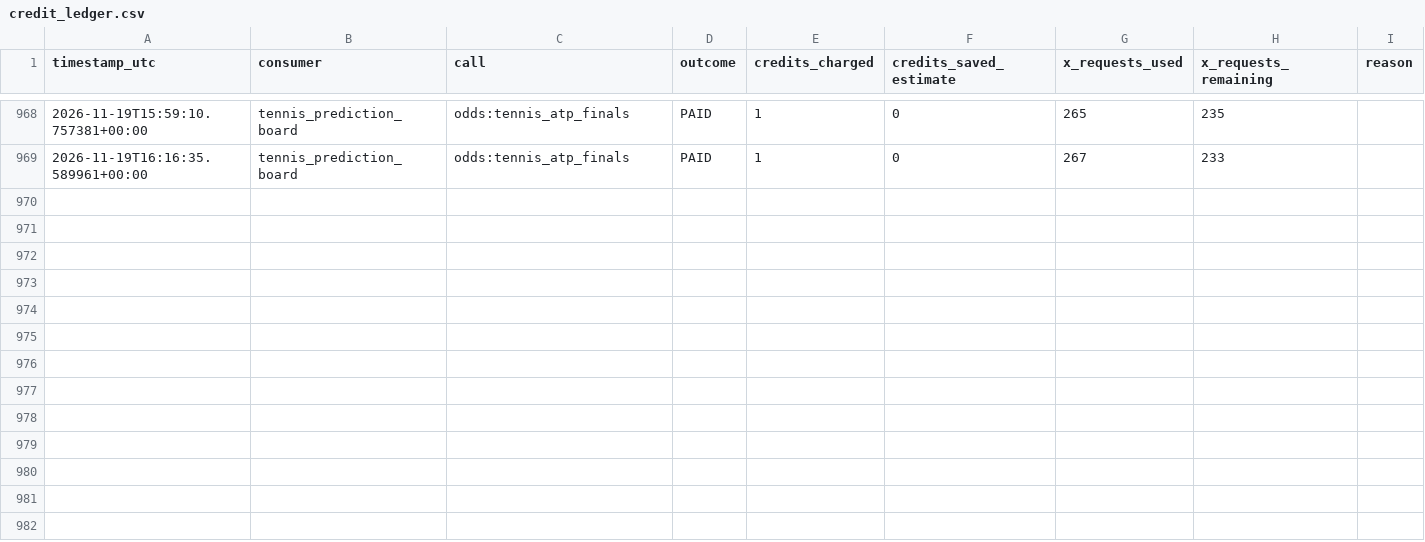
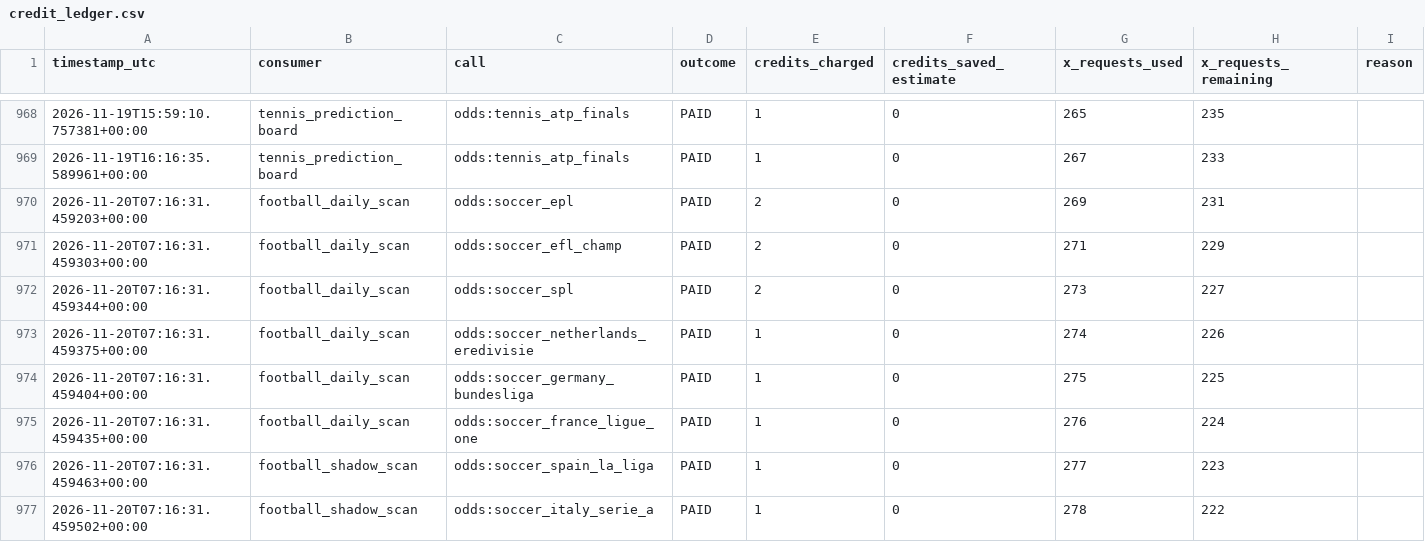
Before and after one commit to frazwil19-gif/prediction-markets-lab, a CSV file: status/credit_ledger.csv, drawn as a sheet; only a part is shown, gaps mark what is left out; the diff covers the shown part only; the diff names each change by its address in the sheet, - before the commit and + after, or states it on an @@ line.

```diff
--- a/status/credit_ledger.csv
+++ b/status/credit_ledger.csv
+row 970: 2026-11-20T07:16:31.459203+00:00 | football_daily_scan | odds:soccer_epl | PAID | 2 | 0 | 269 | 231
+row 971: 2026-11-20T07:16:31.459303+00:00 | football_daily_scan | odds:soccer_efl_champ | PAID | 2 | 0 | 271 | 229
+row 972: 2026-11-20T07:16:31.459344+00:00 | football_daily_scan | odds:soccer_spl | PAID | 2 | 0 | 273 | 227
+row 973: 2026-11-20T07:16:31.459375+00:00 | football_daily_scan | odds:soccer_netherlands_eredivisie | PAID | 1 | 0 | 274 | 226
+row 974: 2026-11-20T07:16:31.459404+00:00 | football_daily_scan | odds:soccer_germany_bundesliga | PAID | 1 | 0 | 275 | 225
+row 975: 2026-11-20T07:16:31.459435+00:00 | football_daily_scan | odds:soccer_france_ligue_one | PAID | 1 | 0 | 276 | 224
+row 976: 2026-11-20T07:16:31.459463+00:00 | football_shadow_scan | odds:soccer_spain_la_liga | PAID | 1 | 0 | 277 | 223
+row 977: 2026-11-20T07:16:31.459502+00:00 | football_shadow_scan | odds:soccer_italy_serie_a | PAID | 1 | 0 | 278 | 222
```
Also changed, not shown: 8 added rows elsewhere in this file, paper_betting_v2/evaluation_runs.csv, 29 other files.
